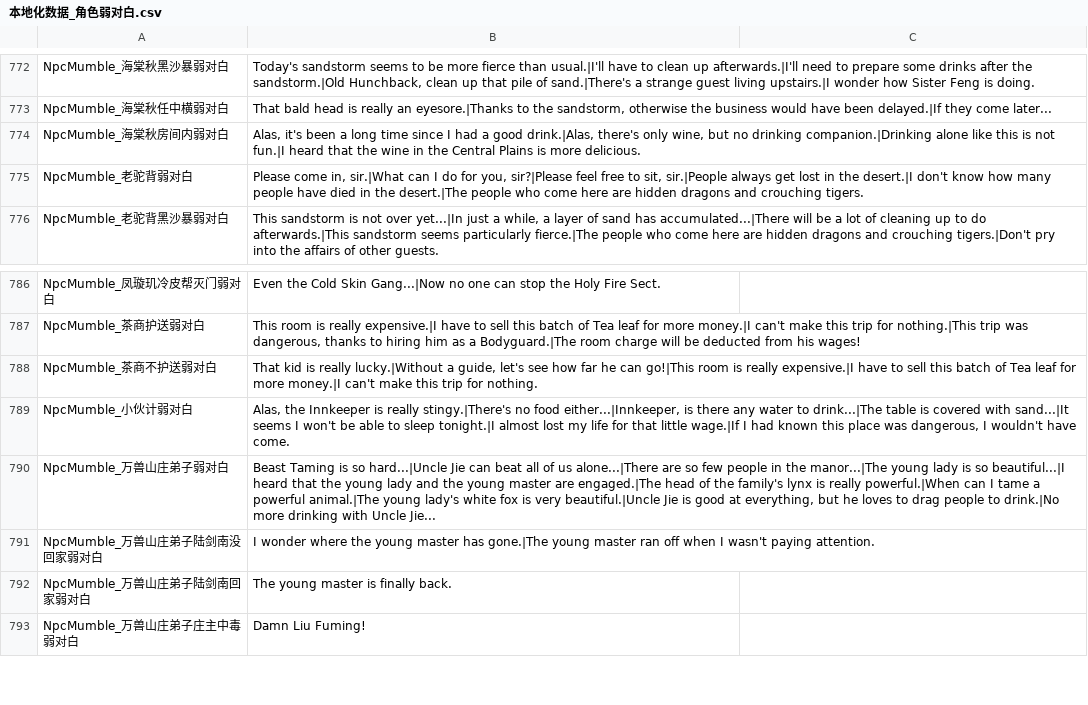
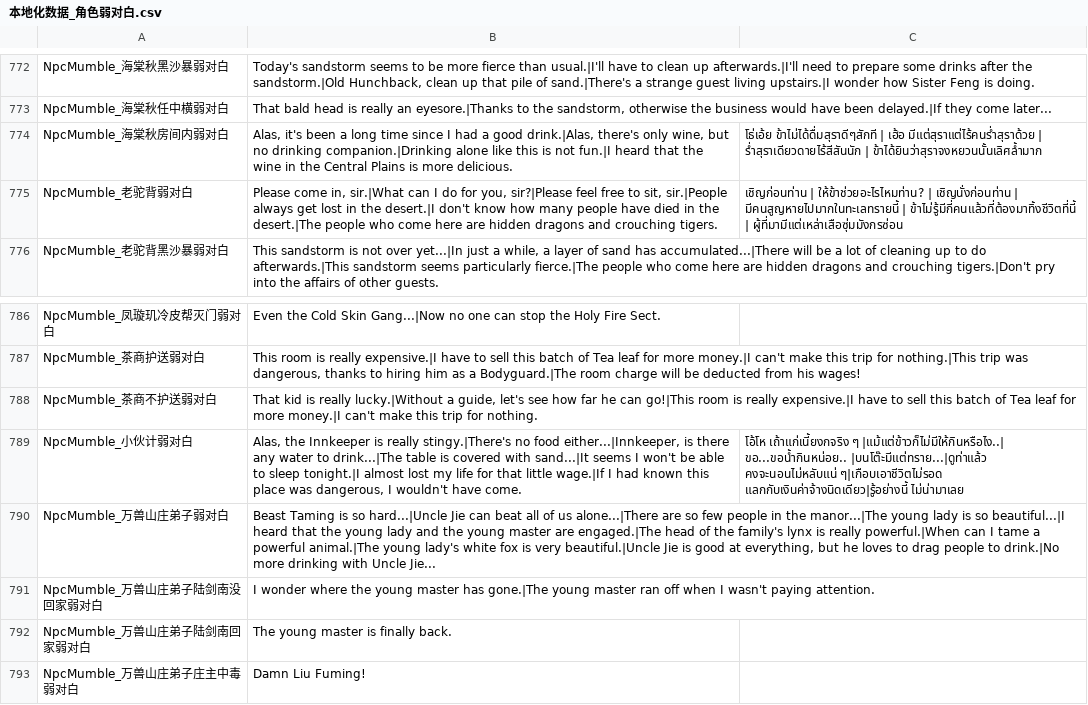
Before and after one commit to 1ookilo/WulinSH-TH, a CSV file: Wulinpy/GenerateCSVtoXSLX/csv_input/本地化数据_角色弱对白.csv, drawn as a sheet; only a part is shown, gaps mark what is left out.

```diff
--- a/Wulinpy/GenerateCSVtoXSLX/csv_input/本地化数据_角色弱对白.csv
+++ b/Wulinpy/GenerateCSVtoXSLX/csv_input/本地化数据_角色弱对白.csv
@@ -773,4 +773,4 @@ NpcMumble_海棠秋黑沙暴弱对白,"Today's sandstorm seems to be more fierce
 NpcMumble_海棠秋任中横弱对白,"That bald head is really an eyesore.|Thanks to the sandstorm, otherwise the business would have been delayed.|If they come later..."
-NpcMumble_海棠秋房间内弱对白,"Alas, it's been a long time since I had a good drink.|Alas, there's only wine, but no drinking companion.|Drinking alone like this is not fun.|I heard that the wine in the Central Plains is more delicious."
-NpcMumble_老驼背弱对白,"Please come in, sir.|What can I do for you, sir?|Please feel free to sit, sir.|People always get lost in the desert.|I don't know how many people have died in the desert.|The people who come here are hidden dragons and crouching tigers."
+NpcMumble_海棠秋房间内弱对白,"Alas, it's been a long time since I had a good drink.|Alas, there's only wine, but no drinking companion.|Drinking alone like this is not fun.|I heard that the wine in the Central Plains is more delicious.",โธ่เอ้ย ข้าไม่ได้ดื่มสุราดีๆสักที | เฮ้อ มีแต่สุราแต่ไร้คนร่ำสุราด้วย | ร่ำสุราเดียวดายไร้สีสันนัก | ข้าได้ยินว่าสุราจงหยวนนั้นเลิศล้ำมาก
+NpcMumble_老驼背弱对白,"Please come in, sir.|What can I do for you, sir?|Please feel free to sit, sir.|People always get lost in the desert.|I don't know how many people have died in the desert.|The people who come here are hidden dragons and crouching tigers.",เชิญก่อนท่าน | ให้ข้าช่วยอะไรไหมท่าน? | เชิญนั่งก่อนท่าน | มีคนสูญหายไปมากในทะเลทรายนี้ | ข้าไม่รู้มีกี่คนแล้วที่ต้องมาทิ้งชีวิตที่นี้ | ผู้ที่มามีแต่เหล่าเสือซุ่มมังกรซ่อน
 NpcMumble_老驼背黑沙暴弱对白,"This sandstorm is not over yet...|In just a while, a layer of sand has accumulated...|There will be a lot of cleaning up to do afterwards.|This sandstorm seems particularly fierce.|The people who come here are hidden dragons and crouching tigers.|Don't pry into the affairs of other guests."
@@ -788,3 +788,3 @@ NpcMumble_茶商护送弱对白,"This room is really expensive.|I have to sell t
 NpcMumble_茶商不护送弱对白,"That kid is really lucky.|Without a guide, let's see how far he can go!|This room is really expensive.|I have to sell this batch of Tea leaf for more money.|I can't make this trip for nothing."
-NpcMumble_小伙计弱对白,"Alas, the Innkeeper is really stingy.|There's no food either...|Innkeeper, is there any water to drink...|The table is covered with sand...|It seems I won't be able to sleep tonight.|I almost lost my life for that little wage.|If I had known this place was dangerous, I wouldn't have come."
+NpcMumble_小伙计弱对白,"Alas, the Innkeeper is really stingy.|There's no food either...|Innkeeper, is there any water to drink...|The table is covered with sand...|It seems I won't be able to sleep tonight.|I almost lost my life for that little wage.|If I had known this place was dangerous, I wouldn't have come.",โอ้โห เถ้าแก่เนี้ยงกจริง ๆ |แม้แต่ข้าวก็ไม่มีให้กินหรือไง..| ขอ...ขอน้ำกินหน่อย.. |บนโต๊ะมีแต่ทราย...|ดูท่าแล้ว คงจะนอนไม่หลับแน่ ๆ|เกือบเอาชีวิตไม่รอด แลกกับเงินค่าจ้างนิดเดียว|รู้อย่างนี้ ไม่น่ามาเลย
 NpcMumble_万兽山庄弟子弱对白,"Beast Taming is so hard...|Uncle Jie can beat all of us alone...|There are so few people in the manor...|The young lady is so beautiful...|I heard that the young lady and the young master are engaged.|The head of the family's lynx is really powerful.|When can I tame a powerful animal.|The young lady's white fox is very beautiful.|Uncle Jie is good at everything, but he loves to drag people to drink.|No more drinking with Uncle Jie..."
```
Also changed, not shown: Wulinpy/GenerateCSVtoXSLX/csv_input/本地化数据_Name.csv, Wulinpy/GenerateCSVtoXSLX/csv_input/本地化数据_UI静态文本.csv, 7 other files.
